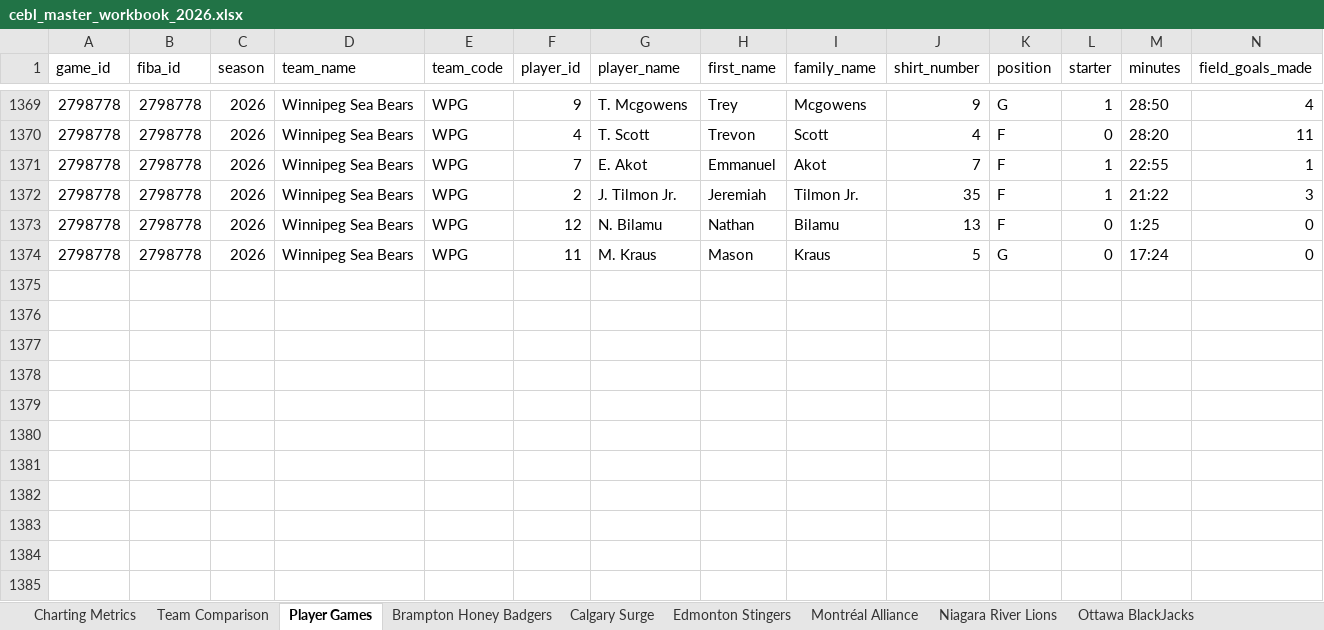
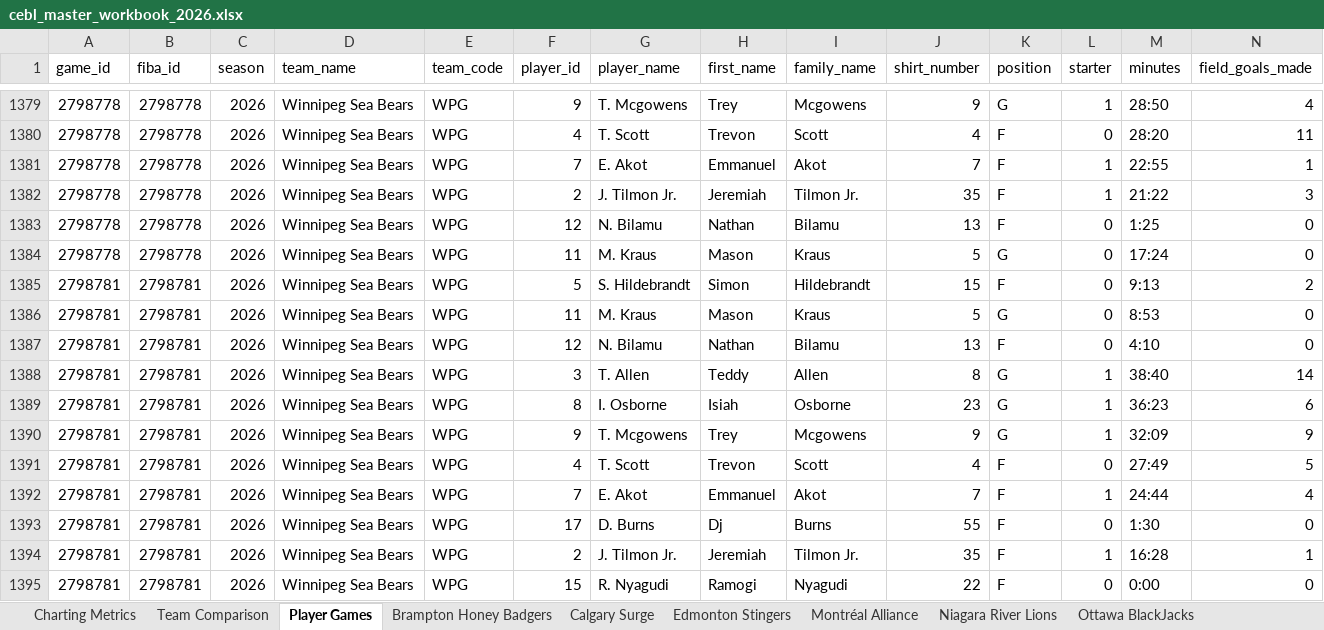
Before and after one commit to Ztillz/cebl-boxscore-tracker, an Excel workbook: data/exports/cebl_master_workbook_2026.xlsx, sheet Player Games, drawn as a sheet; only a part is shown, gaps mark what is left out; values as stored, in another font and other column widths than the file's, no borders; rows hold the shown columns only; the diff covers the shown part only; the diff names each change by its address in the sheet, - before the commit and + after, or states it on an @@ line.

```diff
--- a/data/exports/cebl_master_workbook_2026.xlsx (sheet Player Games)
+++ b/data/exports/cebl_master_workbook_2026.xlsx (sheet Player Games)
+row 1385: 2798781 | 2798781 | 2026 | Winnipeg Sea Bears | WPG | 5 | S. Hildebrandt | Simon | Hildebrandt | 15 | F | 0 | 9:13 | 2
+row 1386: 2798781 | 2798781 | 2026 | Winnipeg Sea Bears | WPG | 11 | M. Kraus | Mason | Kraus | 5 | G | 0 | 8:53 | 0
+row 1387: 2798781 | 2798781 | 2026 | Winnipeg Sea Bears | WPG | 12 | N. Bilamu | Nathan | Bilamu | 13 | F | 0 | 4:10 | 0
+row 1388: 2798781 | 2798781 | 2026 | Winnipeg Sea Bears | WPG | 3 | T. Allen | Teddy | Allen | 8 | G | 1 | 38:40 | 14
+row 1389: 2798781 | 2798781 | 2026 | Winnipeg Sea Bears | WPG | 8 | I. Osborne | Isiah | Osborne | 23 | G | 1 | 36:23 | 6
+row 1390: 2798781 | 2798781 | 2026 | Winnipeg Sea Bears | WPG | 9 | T. Mcgowens | Trey | Mcgowens | 9 | G | 1 | 32:09 | 9
+row 1391: 2798781 | 2798781 | 2026 | Winnipeg Sea Bears | WPG | 4 | T. Scott | Trevon | Scott | 4 | F | 0 | 27:49 | 5
+row 1392: 2798781 | 2798781 | 2026 | Winnipeg Sea Bears | WPG | 7 | E. Akot | Emmanuel | Akot | 7 | F | 1 | 24:44 | 4
+row 1393: 2798781 | 2798781 | 2026 | Winnipeg Sea Bears | WPG | 17 | D. Burns | Dj | Burns | 55 | F | 0 | 1:30 | 0
+row 1394: 2798781 | 2798781 | 2026 | Winnipeg Sea Bears | WPG | 2 | J. Tilmon Jr. | Jeremiah | Tilmon Jr. | 35 | F | 1 | 16:28 | 1
+row 1395: 2798781 | 2798781 | 2026 | Winnipeg Sea Bears | WPG | 15 | R. Nyagudi | Ramogi | Nyagudi | 22 | F | 0 | 0:00 | 0
```
Also changed, not shown: 10 added rows elsewhere in this sheet, sheet Team Comparison, sheet Charting Metrics, sheet Saskatoon Mamba, sheet Winnipeg Sea Bears, 6 other files.
